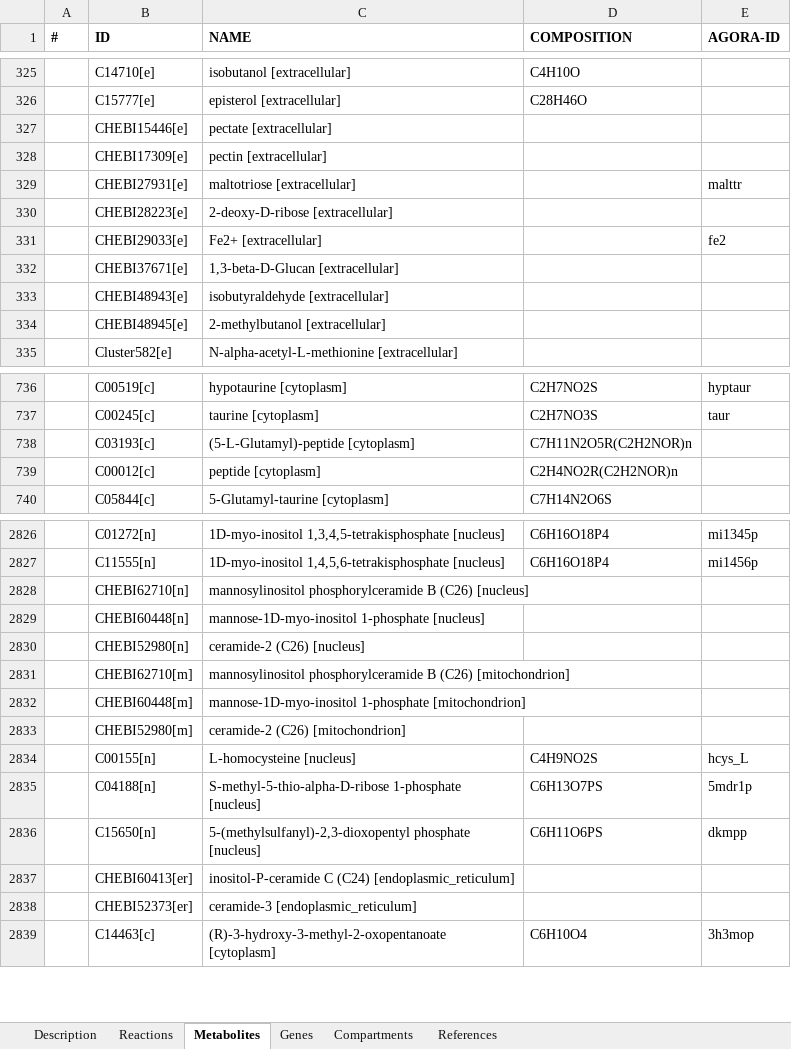
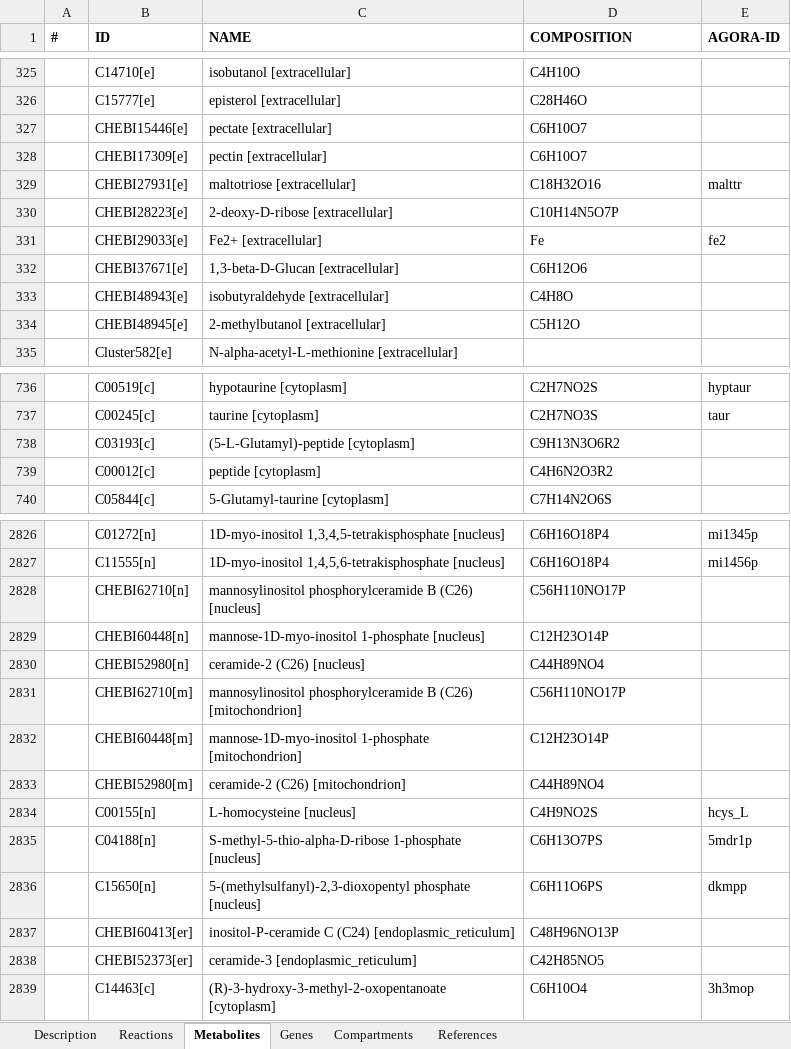
Before and after one commit to mohammadmirhakkak/A_fumigatus_GEM, an Excel workbook: dat/MM_Af_strainGEMs_Supplementary_TableS9.xlsx, sheet Metabolites, drawn as a sheet; only a part is shown, gaps mark what is left out; values as stored, in another font and other column widths than the file's, no borders; the diff covers the shown part only; the diff names each change by its address in the sheet, - before the commit and + after, or states it on an @@ line.

```diff
--- a/dat/MM_Af_strainGEMs_Supplementary_TableS9.xlsx (sheet Metabolites)
+++ b/dat/MM_Af_strainGEMs_Supplementary_TableS9.xlsx (sheet Metabolites)
-D327:D328 (COMPOSITION): (empty)
+D327:D328 (COMPOSITION): C6H10O7
-D329 (COMPOSITION): (empty)
+D329 (COMPOSITION): C18H32O16
-D330 (COMPOSITION): (empty)
+D330 (COMPOSITION): C10H14N5O7P
-D331 (COMPOSITION): (empty)
+D331 (COMPOSITION): Fe
-D332 (COMPOSITION): (empty)
+D332 (COMPOSITION): C6H12O6
-D333 (COMPOSITION): (empty)
+D333 (COMPOSITION): C4H8O
-D334 (COMPOSITION): (empty)
+D334 (COMPOSITION): C5H12O
-D738 (COMPOSITION): C7H11N2O5R(C2H2NOR)n
+D738 (COMPOSITION): C9H13N3O6R2
-D739 (COMPOSITION): C2H4NO2R(C2H2NOR)n
+D739 (COMPOSITION): C4H6N2O3R2
-D2828 (COMPOSITION): (empty)
+D2828 (COMPOSITION): C56H110NO17P
-D2829 (COMPOSITION): (empty)
+D2829 (COMPOSITION): C12H23O14P
-D2830 (COMPOSITION): (empty)
+D2830 (COMPOSITION): C44H89NO4
-D2831 (COMPOSITION): (empty)
+D2831 (COMPOSITION): C56H110NO17P
-D2832 (COMPOSITION): (empty)
+D2832 (COMPOSITION): C12H23O14P
-D2833 (COMPOSITION): (empty)
+D2833 (COMPOSITION): C44H89NO4
-D2837 (COMPOSITION): (empty)
+D2837 (COMPOSITION): C48H96NO13P
-D2838 (COMPOSITION): (empty)
+D2838 (COMPOSITION): C42H85NO5
```
Also changed, not shown: 197 edited cells elsewhere in this sheet, sheet Genes, sheet Reactions, 1 other file.
